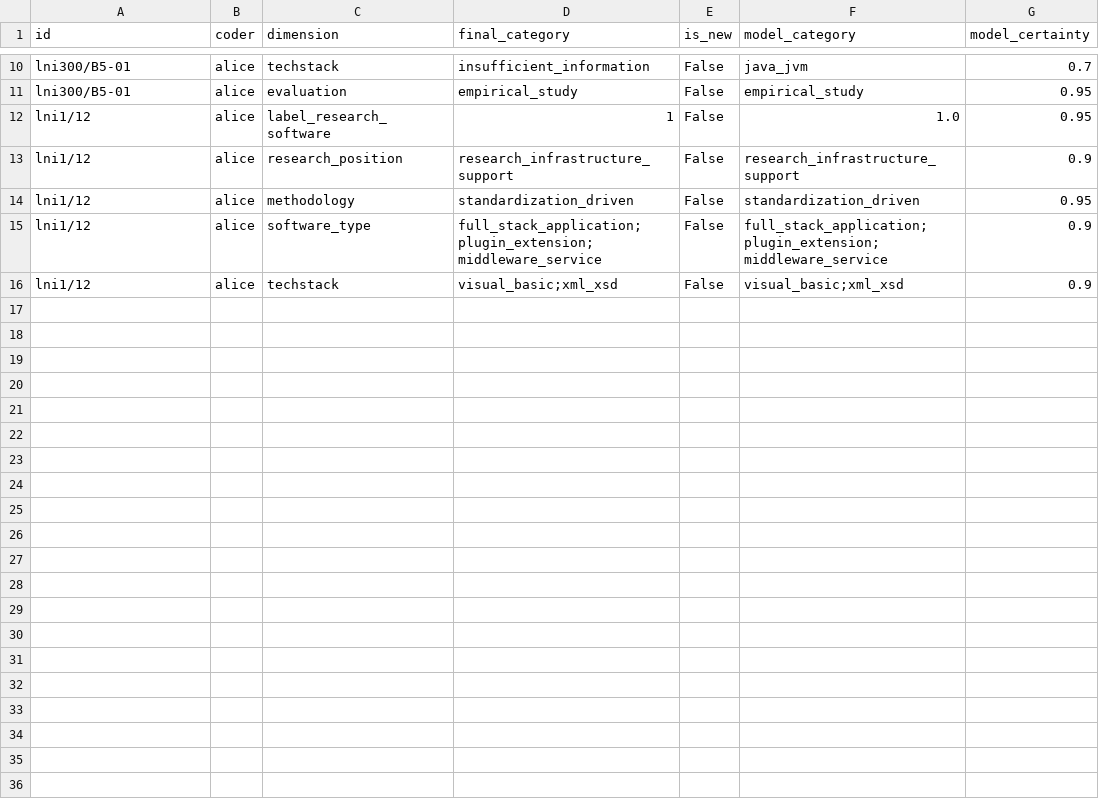
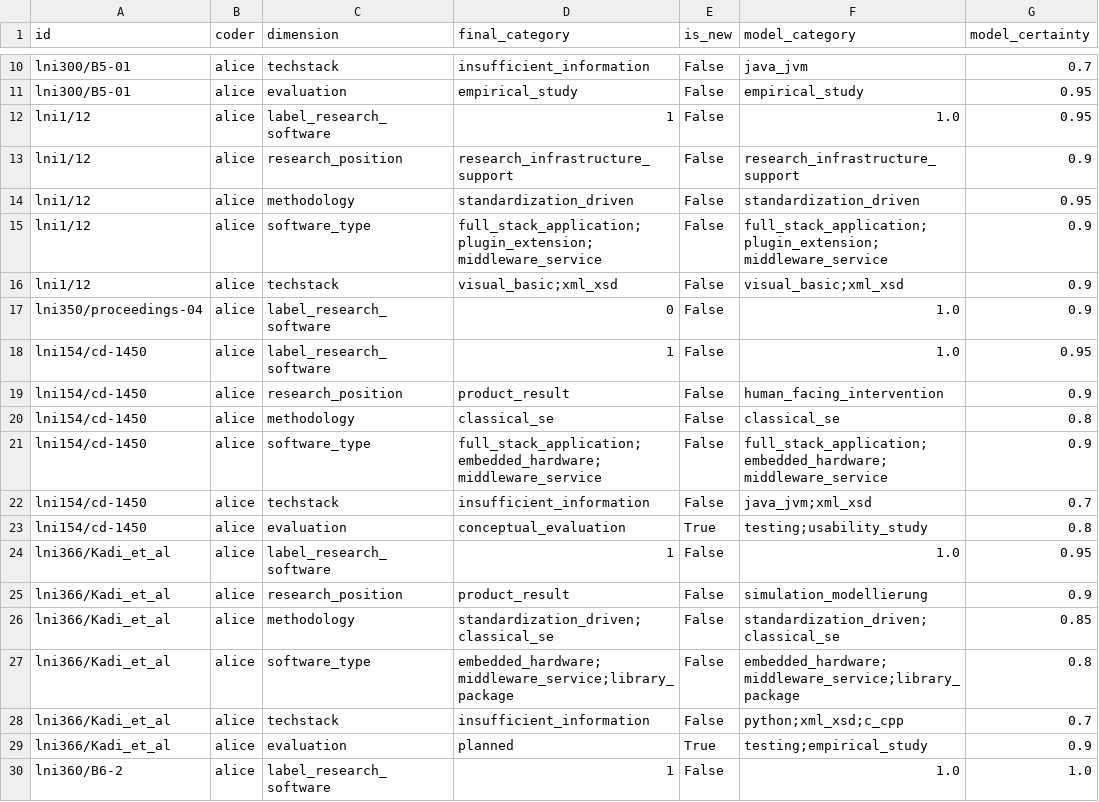
Before and after one commit to juliandehne/lni_study, a CSV file: goldstandard/coding_alice.csv, drawn as a sheet; only a part is shown, gaps mark what is left out; the diff names each change by its address in the sheet, - before the commit and + after, or states it on an @@ line.

Commit message:
current stand of the quatsch

```diff
--- a/goldstandard/coding_alice.csv
+++ b/goldstandard/coding_alice.csv
+row 17: lni350/proceedings-04 | alice | label_research_software | 0 | False | 1.0 | 0.9
+row 18: lni154/cd-1450 | alice | label_research_software | 1 | False | 1.0 | 0.95
+row 19: lni154/cd-1450 | alice | research_position | product_result | False | human_facing_intervention | 0.9
+row 20: lni154/cd-1450 | alice | methodology | classical_se | False | classical_se | 0.8
+row 21: lni154/cd-1450 | alice | software_type | full_stack_application;embedded_hardware;middleware_service | False | full_stack_application;embedded_hardware;middleware_service | 0.9
+row 22: lni154/cd-1450 | alice | techstack | insufficient_information | False | java_jvm;xml_xsd | 0.7
+row 23: lni154/cd-1450 | alice | evaluation | conceptual_evaluation | True | testing;usability_study | 0.8
+row 24: lni366/Kadi_et_al | alice | label_research_software | 1 | False | 1.0 | 0.95
+row 25: lni366/Kadi_et_al | alice | research_position | product_result | False | simulation_modellierung | 0.9
+row 26: lni366/Kadi_et_al | alice | methodology | standardization_driven;classical_se | False | standardization_driven;classical_se | 0.85
+row 27: lni366/Kadi_et_al | alice | software_type | embedded_hardware;middleware_service;library_package | False | embedded_hardware;middleware_service;library_package | 0.8
+row 28: lni366/Kadi_et_al | alice | techstack | insufficient_information | False | python;xml_xsd;c_cpp | 0.7
+row 29: lni366/Kadi_et_al | alice | evaluation | planned | True | testing;empirical_study | 0.9
+row 30: lni360/B6-2 | alice | label_research_software | 1 | False | 1.0 | 1.0
```
Also changed, not shown: 3 other files.
